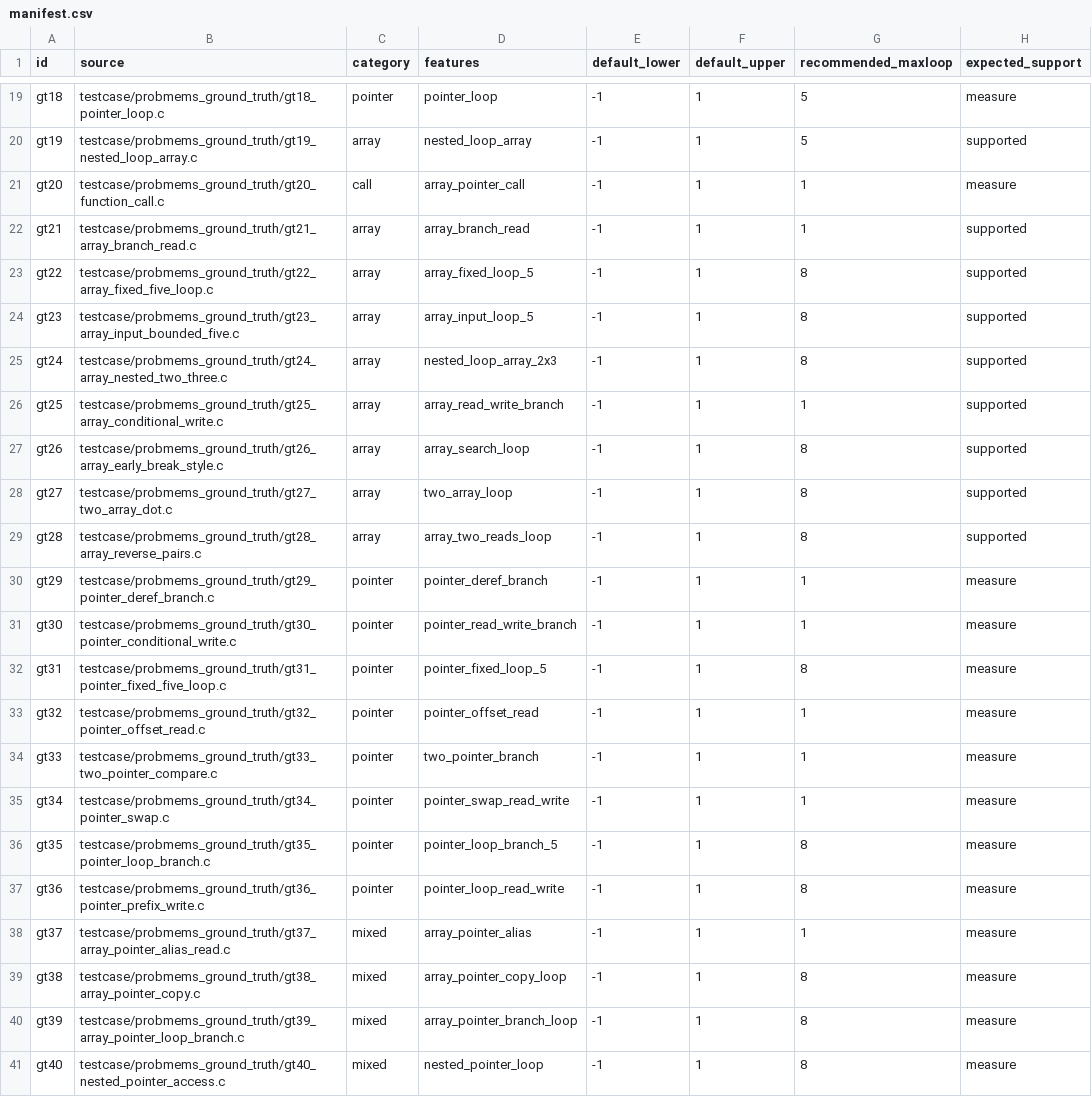
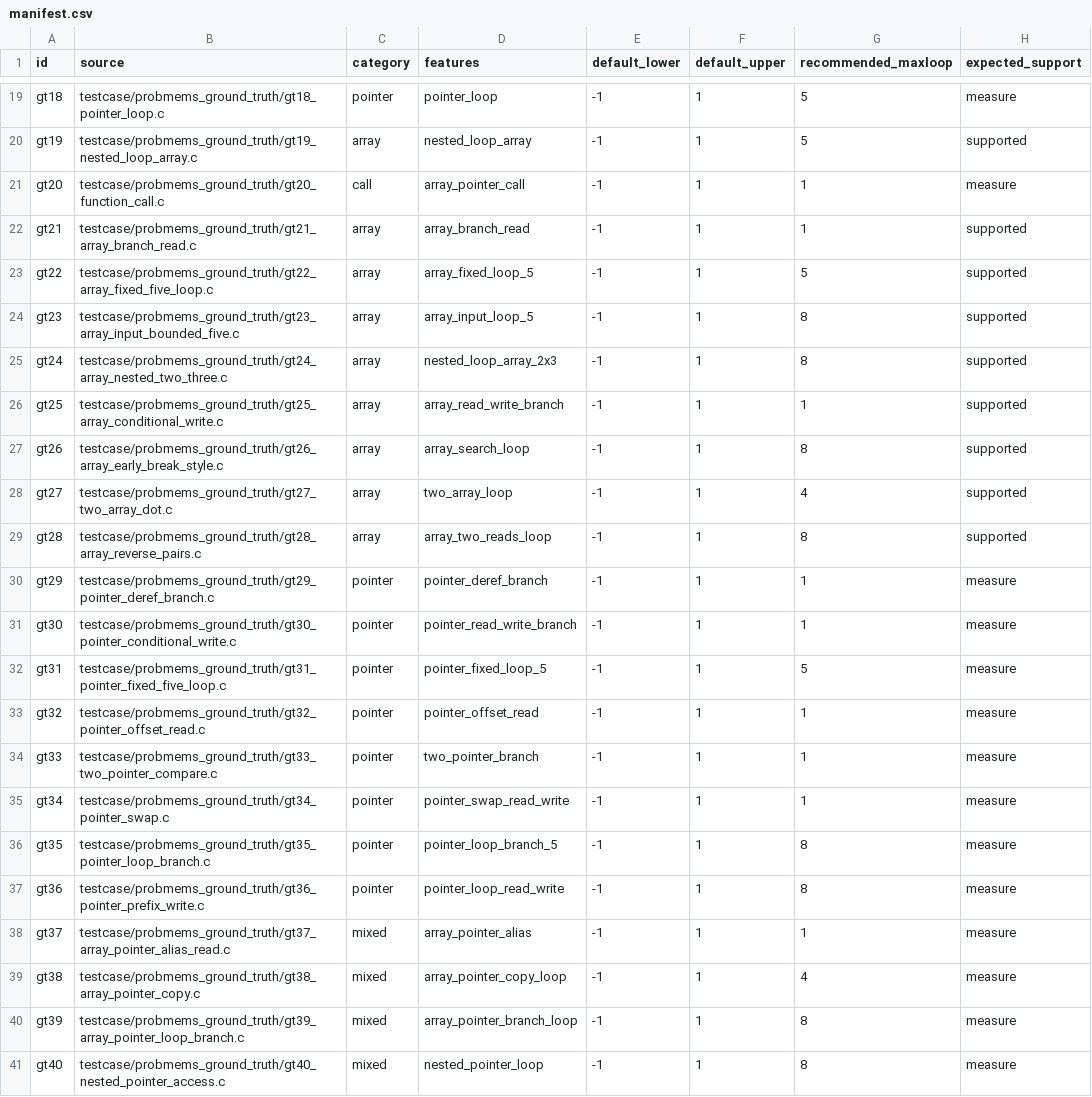
Before and after one commit to Z769018860/eppather, a CSV file: testcase/probmems_ground_truth/manifest.csv, drawn as a sheet; only a part is shown, gaps mark what is left out.

Commit message:
fix: count pointer dereferences as MEMS
Count unary dereference nodes, use semantic loop bounds for fixed-loop cases, and rerun the 40-case dataset.

```diff
--- a/testcase/probmems_ground_truth/manifest.csv
+++ b/testcase/probmems_ground_truth/manifest.csv
@@ -22,3 +22,3 @@ gt20,testcase/probmems_ground_truth/gt20_function_call.c,call,array_pointer_call
 gt21,testcase/probmems_ground_truth/gt21_array_branch_read.c,array,array_branch_read,-1,1,1,supported
-gt22,testcase/probmems_ground_truth/gt22_array_fixed_five_loop.c,array,array_fixed_loop_5,-1,1,8,supported
+gt22,testcase/probmems_ground_truth/gt22_array_fixed_five_loop.c,array,array_fixed_loop_5,-1,1,5,supported
 gt23,testcase/probmems_ground_truth/gt23_array_input_bounded_five.c,array,array_input_loop_5,-1,1,8,supported
@@ -27,3 +27,3 @@ gt25,testcase/probmems_ground_truth/gt25_array_conditional_write.c,array,array_r
 gt26,testcase/probmems_ground_truth/gt26_array_early_break_style.c,array,array_search_loop,-1,1,8,supported
-gt27,testcase/probmems_ground_truth/gt27_two_array_dot.c,array,two_array_loop,-1,1,8,supported
+gt27,testcase/probmems_ground_truth/gt27_two_array_dot.c,array,two_array_loop,-1,1,4,supported
 gt28,testcase/probmems_ground_truth/gt28_array_reverse_pairs.c,array,array_two_reads_loop,-1,1,8,supported
@@ -31,3 +31,3 @@ gt29,testcase/probmems_ground_truth/gt29_pointer_deref_branch.c,pointer,pointer_
 gt30,testcase/probmems_ground_truth/gt30_pointer_conditional_write.c,pointer,pointer_read_write_branch,-1,1,1,measure
-gt31,testcase/probmems_ground_truth/gt31_pointer_fixed_five_loop.c,pointer,pointer_fixed_loop_5,-1,1,8,measure
+gt31,testcase/probmems_ground_truth/gt31_pointer_fixed_five_loop.c,pointer,pointer_fixed_loop_5,-1,1,5,measure
 gt32,testcase/probmems_ground_truth/gt32_pointer_offset_read.c,pointer,pointer_offset_read,-1,1,1,measure
@@ -38,3 +38,3 @@ gt36,testcase/probmems_ground_truth/gt36_pointer_prefix_write.c,pointer,pointer_
 gt37,testcase/probmems_ground_truth/gt37_array_pointer_alias_read.c,mixed,array_pointer_alias,-1,1,1,measure
-gt38,testcase/probmems_ground_truth/gt38_array_pointer_copy.c,mixed,array_pointer_copy_loop,-1,1,8,measure
+gt38,testcase/probmems_ground_truth/gt38_array_pointer_copy.c,mixed,array_pointer_copy_loop,-1,1,4,measure
 gt39,testcase/probmems_ground_truth/gt39_array_pointer_loop_branch.c,mixed,array_pointer_branch_loop,-1,1,8,measure
```
Also changed, not shown: 2 other files.
